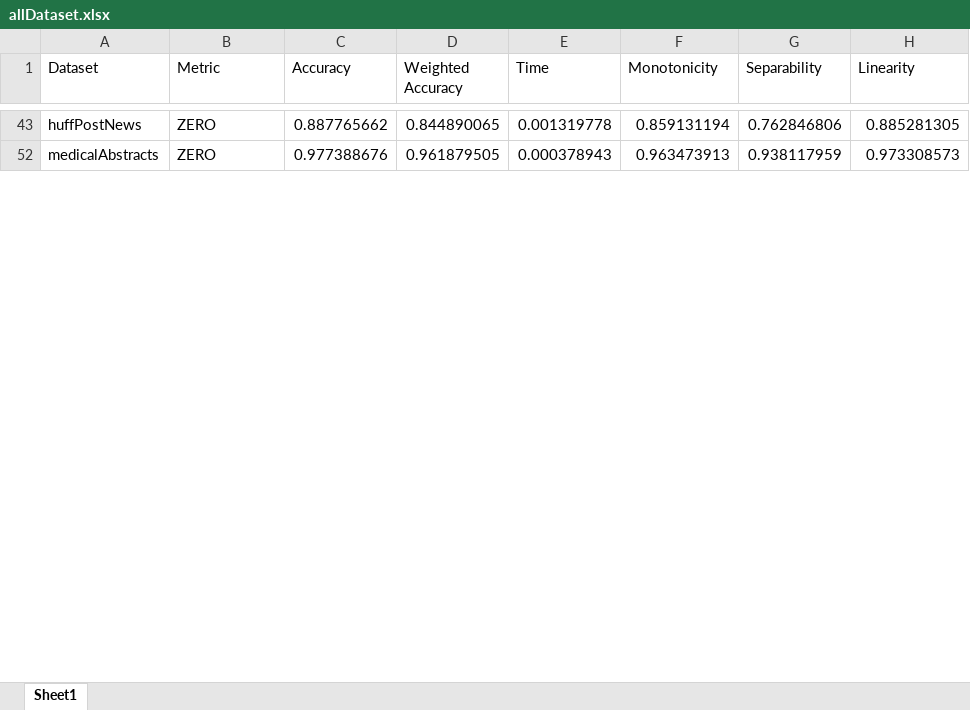
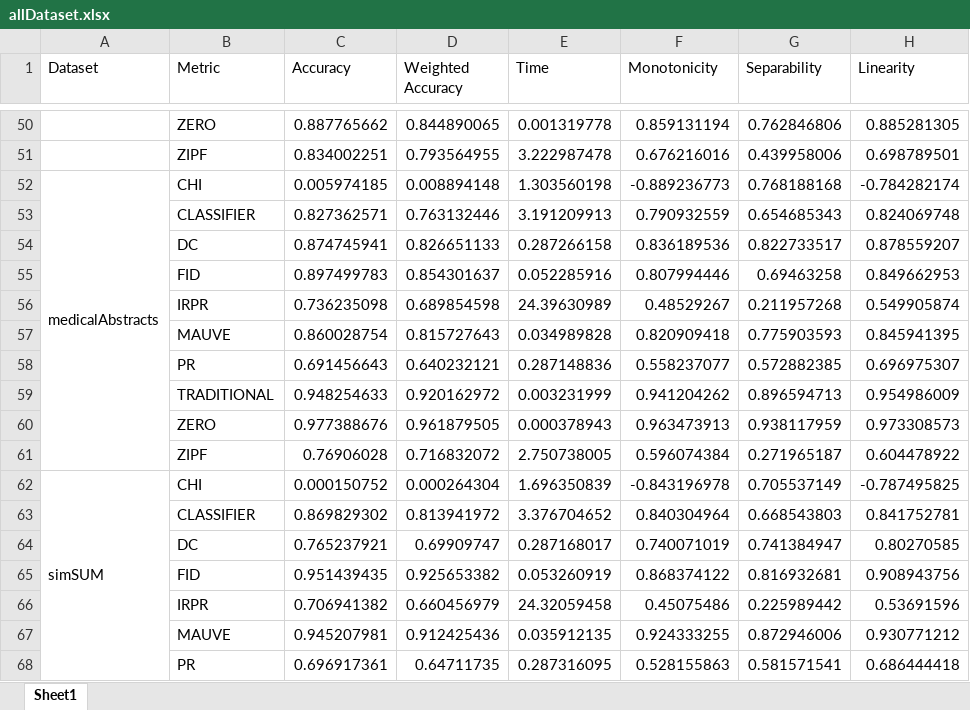
Before and after one commit to isabel-ronan/zeroShotSimilarity, an Excel workbook: onlineCompcorImplementation/results/allDataset.xlsx, sheet Sheet1, drawn as a sheet; only a part is shown, gaps mark what is left out; values as stored, in another font and other column widths than the file's, no cell formats; addresses are those after the commit; the diff covers the shown part only; the diff names each change by its address in the sheet, - before the commit and + after, or states it on an @@ line.

```diff
--- a/onlineCompcorImplementation/results/allDataset.xlsx (sheet Sheet1)
+++ b/onlineCompcorImplementation/results/allDataset.xlsx (sheet Sheet1)
-A50 (Dataset): huffPostNews
+A50 (Dataset): (empty)
+row 51:  | ZIPF | 0.834002251 | 0.793564955 | 3.222987478 | 0.676216016 | 0.439958006 | 0.698789501
@@ row 52 unhidden: medicalAbstracts | CHI | 0.005974185 | 0.008894148 | 1.303560198 | -0.889236773 | 0.768188168 | -0.784282174 @@
+row 53:  | CLASSIFIER | 0.827362571 | 0.763132446 | 3.191209913 | 0.790932559 | 0.654685343 | 0.824069748
+row 54:  | DC | 0.874745941 | 0.826651133 | 0.287266158 | 0.836189536 | 0.822733517 | 0.878559207
+row 55:  | FID | 0.897499783 | 0.854301637 | 0.052285916 | 0.807994446 | 0.69463258 | 0.849662953
+row 56:  | IRPR | 0.736235098 | 0.689854598 | 24.39630989 | 0.48529267 | 0.211957268 | 0.549905874
+row 57:  | MAUVE | 0.860028754 | 0.815727643 | 0.034989828 | 0.820909418 | 0.775903593 | 0.845941395
+row 58:  | PR | 0.691456643 | 0.640232121 | 0.287148836 | 0.558237077 | 0.572882385 | 0.696975307
+row 59:  | TRADITIONAL | 0.948254633 | 0.920162972 | 0.003231999 | 0.941204262 | 0.896594713 | 0.954986009
-A60 (Dataset): medicalAbstracts
+A60 (Dataset): (empty)
+row 61:  | ZIPF | 0.76906028 | 0.716832072 | 2.750738005 | 0.596074384 | 0.271965187 | 0.604478922
@@ row 62 unhidden: simSUM | CHI | 0.000150752 | 0.000264304 | 1.696350839 | -0.843196978 | 0.705537149 | -0.787495825 @@
+row 63:  | CLASSIFIER | 0.869829302 | 0.813941972 | 3.376704652 | 0.840304964 | 0.668543803 | 0.841752781
+row 64:  | DC | 0.765237921 | 0.69909747 | 0.287168017 | 0.740071019 | 0.741384947 | 0.80270585
+row 65:  | FID | 0.951439435 | 0.925653382 | 0.053260919 | 0.868374122 | 0.816932681 | 0.908943756
+row 66:  | IRPR | 0.706941382 | 0.660456979 | 24.32059458 | 0.45075486 | 0.225989442 | 0.53691596
+row 67:  | MAUVE | 0.945207981 | 0.912425436 | 0.035912135 | 0.924333255 | 0.872946006 | 0.930771212
+row 68:  | PR | 0.696917361 | 0.64711735 | 0.287316095 | 0.528155863 | 0.581571541 | 0.686444418
```
Also changed, not shown: 57 added rows, 7 hidden or unhidden rows and 7 edited cells elsewhere in this sheet, cell formats, hidden cells, onlineCompcorImplementation/results/allDatasetMean.xlsx, onlineCompcorImplementation/results/kscDataset.xlsx, 22 other files.
